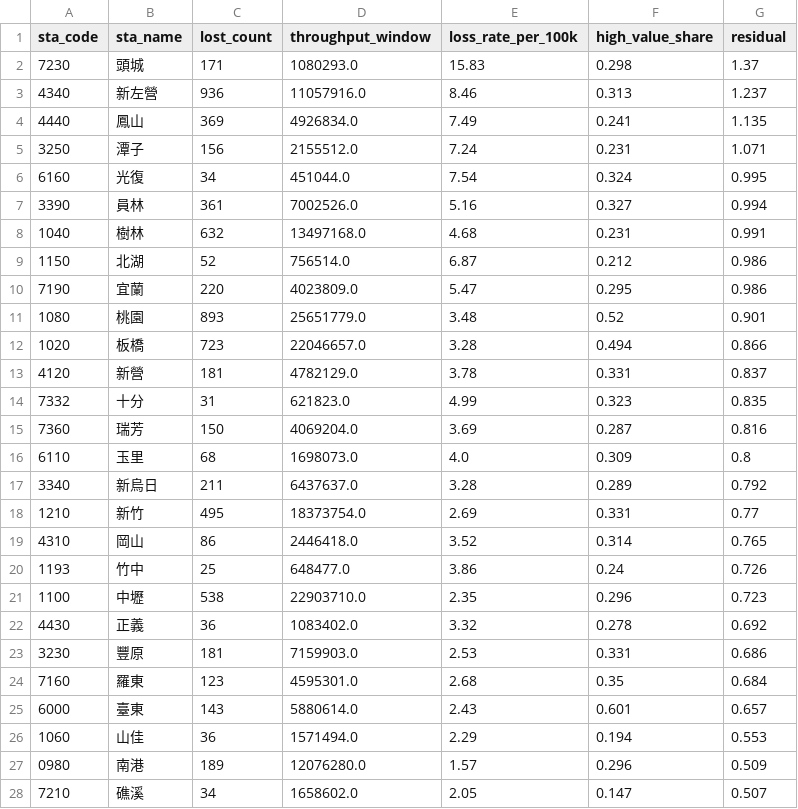
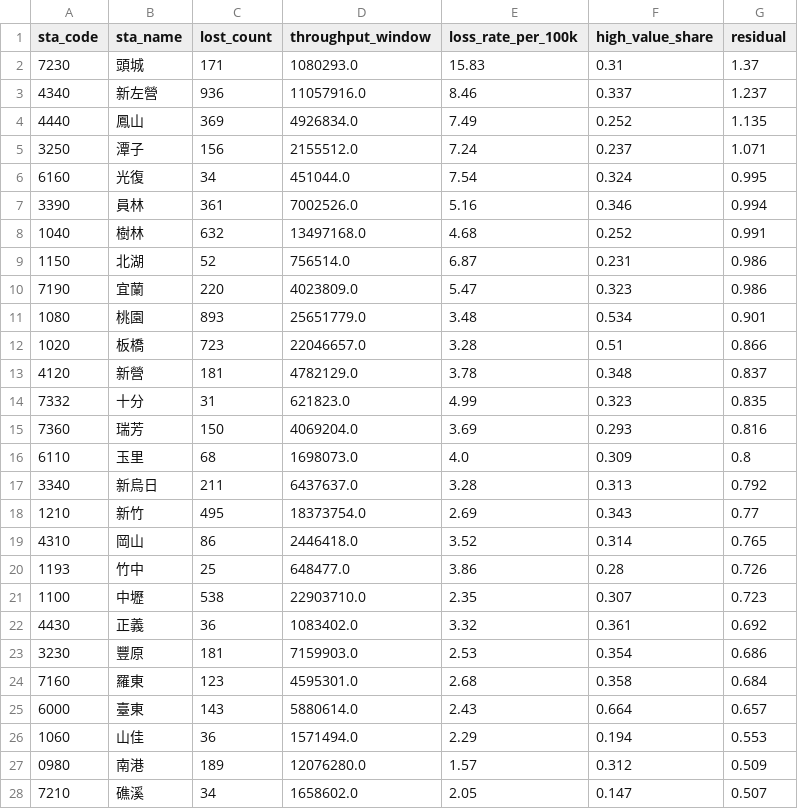
Before and after one commit to ryanlei309/tra-lost-property-analysis, a CSV file: outputs/tables/station_loss_outliers.csv, drawn as a sheet; only a part is shown; the diff covers the shown part only.

```diff
--- a/outputs/tables/station_loss_outliers.csv
+++ b/outputs/tables/station_loss_outliers.csv
@@ -1,28 +1,28 @@
 sta_code,sta_name,lost_count,throughput_window,loss_rate_per_100k,high_value_share,residual
-7230,頭城,171,1080293.0,15.83,0.298,1.37
-4340,新左營,936,11057916.0,8.46,0.313,1.237
-4440,鳳山,369,4926834.0,7.49,0.241,1.135
-3250,潭子,156,2155512.0,7.24,0.231,1.071
+7230,頭城,171,1080293.0,15.83,0.31,1.37
+4340,新左營,936,11057916.0,8.46,0.337,1.237
+4440,鳳山,369,4926834.0,7.49,0.252,1.135
+3250,潭子,156,2155512.0,7.24,0.237,1.071
 6160,光復,34,451044.0,7.54,0.324,0.995
-3390,員林,361,7002526.0,5.16,0.327,0.994
-1040,樹林,632,13497168.0,4.68,0.231,0.991
-1150,北湖,52,756514.0,6.87,0.212,0.986
-7190,宜蘭,220,4023809.0,5.47,0.295,0.986
-1080,桃園,893,25651779.0,3.48,0.52,0.901
-1020,板橋,723,22046657.0,3.28,0.494,0.866
-4120,新營,181,4782129.0,3.78,0.331,0.837
+3390,員林,361,7002526.0,5.16,0.346,0.994
+1040,樹林,632,13497168.0,4.68,0.252,0.991
+1150,北湖,52,756514.0,6.87,0.231,0.986
+7190,宜蘭,220,4023809.0,5.47,0.323,0.986
+1080,桃園,893,25651779.0,3.48,0.534,0.901
+1020,板橋,723,22046657.0,3.28,0.51,0.866
+4120,新營,181,4782129.0,3.78,0.348,0.837
 7332,十分,31,621823.0,4.99,0.323,0.835
-7360,瑞芳,150,4069204.0,3.69,0.287,0.816
+7360,瑞芳,150,4069204.0,3.69,0.293,0.816
 6110,玉里,68,1698073.0,4.0,0.309,0.8
-3340,新烏日,211,6437637.0,3.28,0.289,0.792
-1210,新竹,495,18373754.0,2.69,0.331,0.77
+3340,新烏日,211,6437637.0,3.28,0.313,0.792
+1210,新竹,495,18373754.0,2.69,0.343,0.77
 4310,岡山,86,2446418.0,3.52,0.314,0.765
-1193,竹中,25,648477.0,3.86,0.24,0.726
-1100,中壢,538,22903710.0,2.35,0.296,0.723
-4430,正義,36,1083402.0,3.32,0.278,0.692
-3230,豐原,181,7159903.0,2.53,0.331,0.686
-7160,羅東,123,4595301.0,2.68,0.35,0.684
-6000,臺東,143,5880614.0,2.43,0.601,0.657
+1193,竹中,25,648477.0,3.86,0.28,0.726
+1100,中壢,538,22903710.0,2.35,0.307,0.723
+4430,正義,36,1083402.0,3.32,0.361,0.692
+3230,豐原,181,7159903.0,2.53,0.354,0.686
+7160,羅東,123,4595301.0,2.68,0.358,0.684
+6000,臺東,143,5880614.0,2.43,0.664,0.657
 1060,山佳,36,1571494.0,2.29,0.194,0.553
-0980,南港,189,12076280.0,1.57,0.296,0.509
+0980,南港,189,12076280.0,1.57,0.312,0.509
 7210,礁溪,34,1658602.0,2.05,0.147,0.507
```
Also changed, not shown: 14 edited cells elsewhere in this file, 8 other files.
